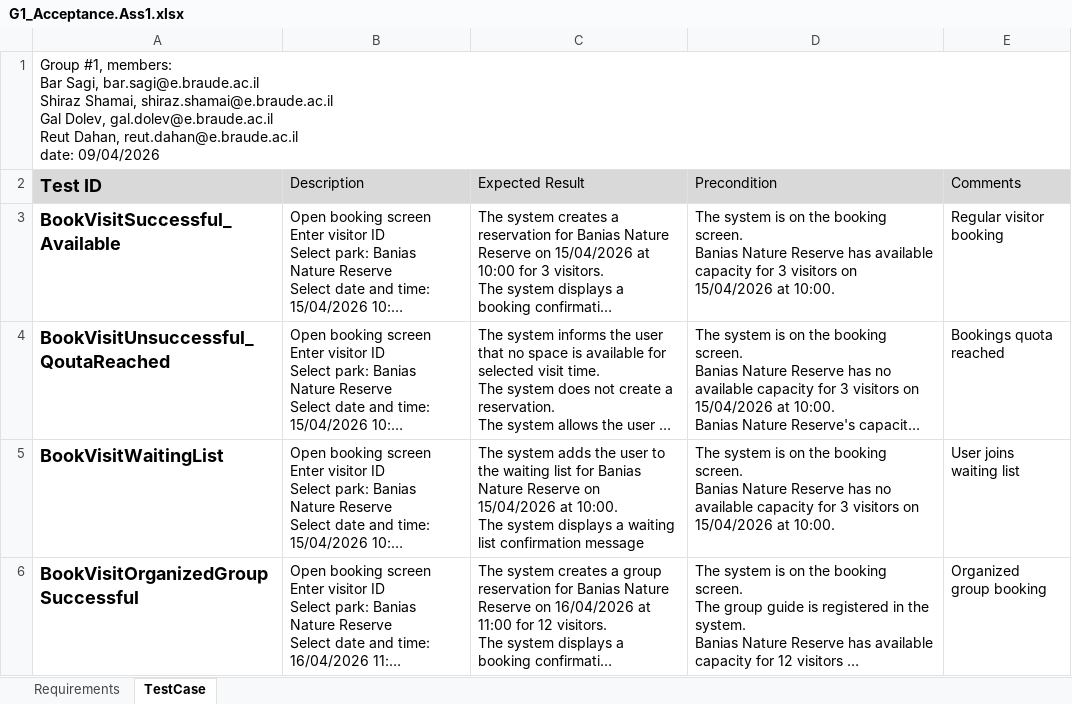
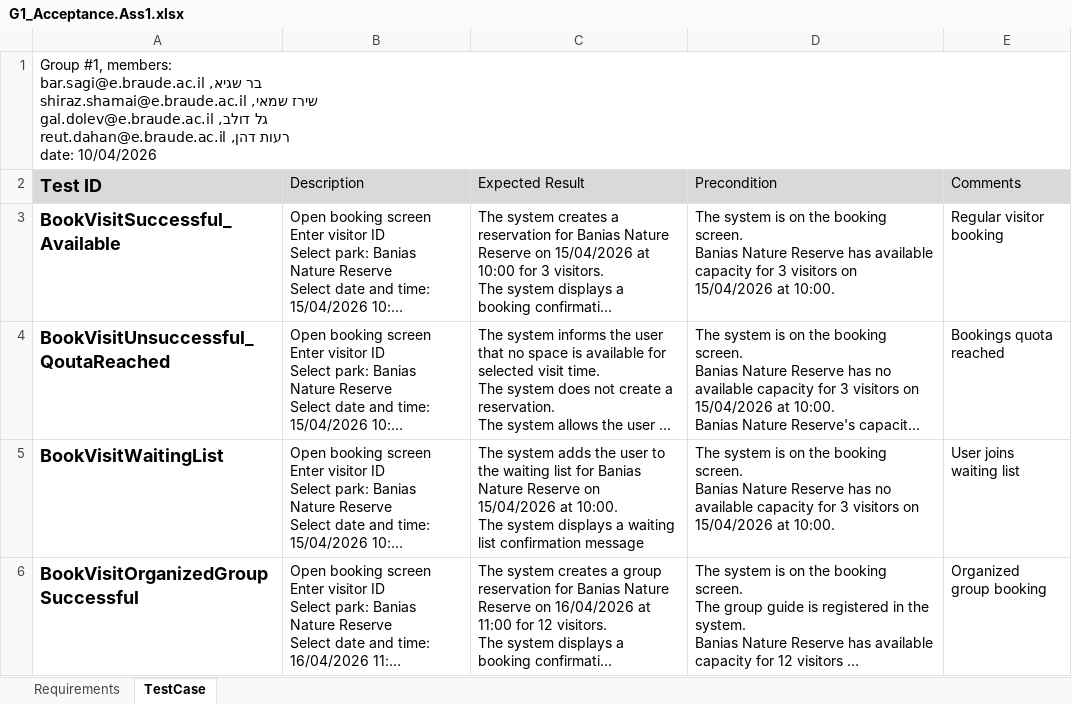
Before and after one commit to BarSagi/GoNature, an Excel workbook: G1_Assigment1/G1_Acceptance.Ass1.xlsx, sheet TestCase, drawn as a sheet; only a part is shown; long unchanged cells end in …; values as stored, in another font and other column widths than the file's, no borders; ↵ is a line break in a cell; the diff names each change by its address in the sheet, - before the commit and + after, or states it on an @@ line.

Commit message:
Changed names from English to Hebrew

```diff
--- a/G1_Assigment1/G1_Acceptance.Ass1.xlsx (sheet TestCase)
+++ b/G1_Assigment1/G1_Acceptance.Ass1.xlsx (sheet TestCase)
-A1 (Test ID): …#1, members: ↵ Bar Sagi, bar.sagi@e.braude.ac.il ↵ Shiraz Shamai, shiraz.shamai@e.braude.ac.il ↵ Gal Dolev, gal.dolev@e.braude.ac.il ↵ Reut Dahan, reut.dahan@e.braude.ac.il ↵ date: 09/04/2026
+A1 (Test ID): …#1, members: ↵ בר שגיא, bar.sagi@e.braude.ac.il ↵ שירז שמאי, shiraz.shamai@e.braude.ac.il ↵ גל דולב, gal.dolev@e.braude.ac.il ↵ רעות דהן, reut.dahan@e.braude.ac.il ↵ date: 10/04/2026
```
